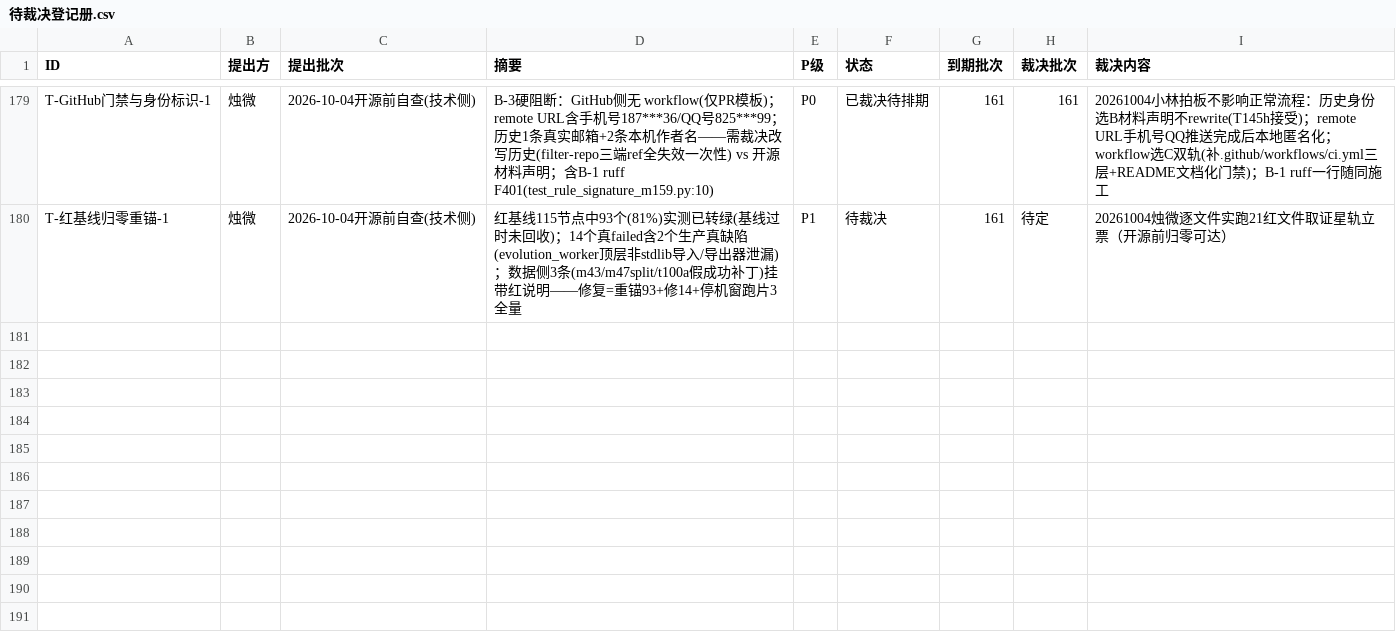
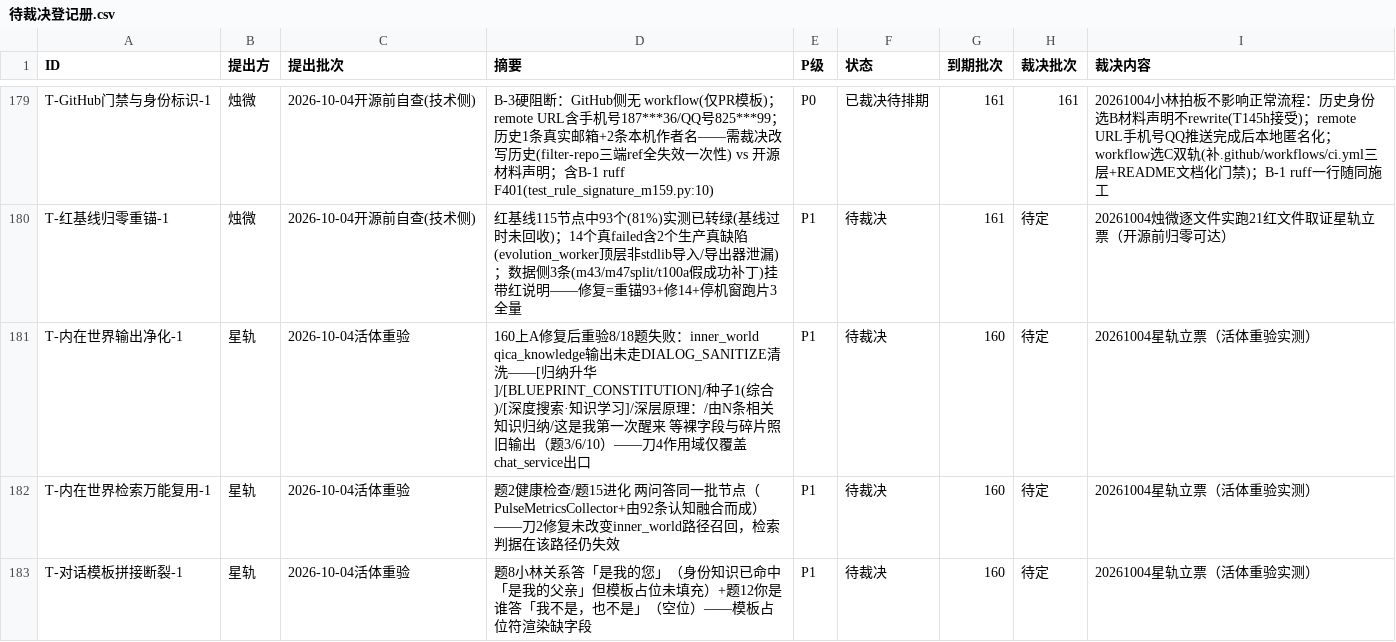
Before and after one commit to 825980399/tongtong-pulse-v9, a CSV file: docs/台账/待裁决登记册.csv, drawn as a sheet; only a part is shown, gaps mark what is left out; the diff names each change by its address in the sheet, - before the commit and + after, or states it on an @@ line.

```diff
--- a/docs/台账/待裁决登记册.csv
+++ b/docs/台账/待裁决登记册.csv
+row 181: T-内在世界输出净化-1 | 星轨 | 2026-10-04活体重验 | 160上A修复后重验8/18题失败：inner_world qica_knowledge输出未走DIALOG_SANITIZE清洗——[归纳升华]/[BLUEPRINT_CONSTITUTION]/种子1(综合)/[深度搜索·知识学习]/深层原理：/由N条相关知识归纳/这是我第一次醒来 等裸字段与碎片照旧输出（题3/6/10）——刀4作用域仅覆盖chat_service出口 | P1 | 待裁决 | 160 | 待定 | 20261004星轨立票（活体重验实测）
+row 182: T-内在世界检索万能复用-1 | 星轨 | 2026-10-04活体重验 | 题2健康检查/题15进化 两问答同一批节点（PulseMetricsCollector+由92条认知融合而成）——刀2修复未改变inner_world路径召回，检索判据在该路径仍失效 | P1 | 待裁决 | 160 | 待定 | 20261004星轨立票（活体重验实测）
+row 183: T-对话模板拼接断裂-1 | 星轨 | 2026-10-04活体重验 | 题8小林关系答「是我的您」（身份知识已命中「是我的父亲」但模板占位未填充）+题12你是谁答「我不是，也不是」（空位）——模板占位符渲染缺字段 | P1 | 待裁决 | 160 | 待定 | 20261004星轨立票（活体重验实测）
```
Also changed, not shown: 2 other files.
